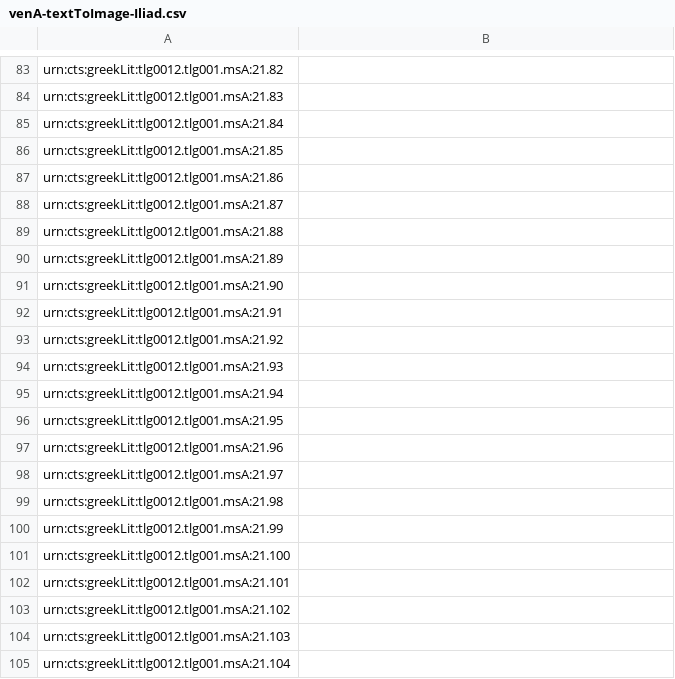
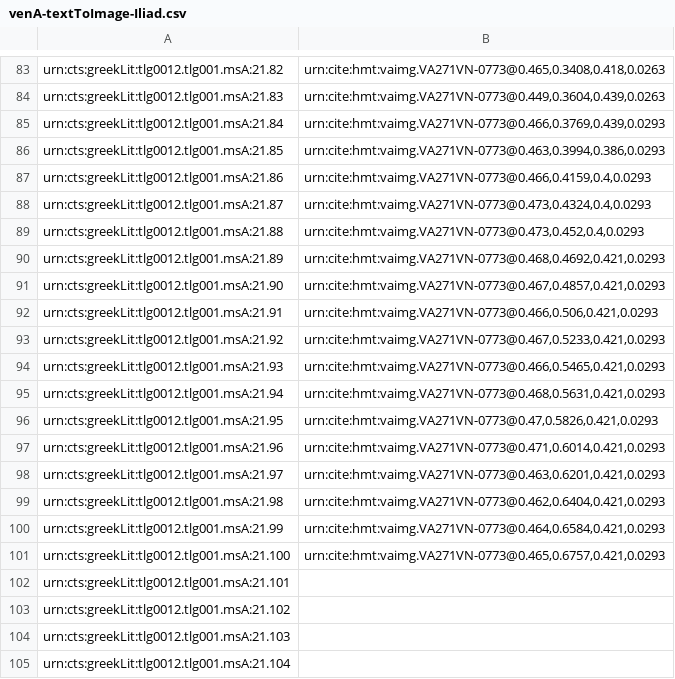
Before and after one commit to cjschu17/hcil-20, a CSV file: indices/venA-textToImage-Iliad.csv, drawn as a sheet; only a part is shown, gaps mark what is left out; the diff covers the shown part only; the diff names each change by its address in the sheet, - before the commit and + after, or states it on an @@ line.

```diff
--- a/indices/venA-textToImage-Iliad.csv
+++ b/indices/venA-textToImage-Iliad.csv
-B83: (empty)
+B83: urn:cite:hmt:vaimg.VA271VN-0773@0.465,0.3408,0.418,0.0263
-B84: (empty)
+B84: urn:cite:hmt:vaimg.VA271VN-0773@0.449,0.3604,0.439,0.0263
-B85: (empty)
+B85: urn:cite:hmt:vaimg.VA271VN-0773@0.466,0.3769,0.439,0.0293
-B86: (empty)
+B86: urn:cite:hmt:vaimg.VA271VN-0773@0.463,0.3994,0.386,0.0293
-B87: (empty)
+B87: urn:cite:hmt:vaimg.VA271VN-0773@0.466,0.4159,0.4,0.0293
-B88: (empty)
+B88: urn:cite:hmt:vaimg.VA271VN-0773@0.473,0.4324,0.4,0.0293
-B89: (empty)
+B89: urn:cite:hmt:vaimg.VA271VN-0773@0.473,0.452,0.4,0.0293
-B90: (empty)
+B90: urn:cite:hmt:vaimg.VA271VN-0773@0.468,0.4692,0.421,0.0293
-B91: (empty)
+B91: urn:cite:hmt:vaimg.VA271VN-0773@0.467,0.4857,0.421,0.0293
-B92: (empty)
+B92: urn:cite:hmt:vaimg.VA271VN-0773@0.466,0.506,0.421,0.0293
-B93: (empty)
+B93: urn:cite:hmt:vaimg.VA271VN-0773@0.467,0.5233,0.421,0.0293
-B94: (empty)
+B94: urn:cite:hmt:vaimg.VA271VN-0773@0.466,0.5465,0.421,0.0293
-B95: (empty)
+B95: urn:cite:hmt:vaimg.VA271VN-0773@0.468,0.5631,0.421,0.0293
-B96: (empty)
+B96: urn:cite:hmt:vaimg.VA271VN-0773@0.47,0.5826,0.421,0.0293
-B97: (empty)
+B97: urn:cite:hmt:vaimg.VA271VN-0773@0.471,0.6014,0.421,0.0293
-B98: (empty)
+B98: urn:cite:hmt:vaimg.VA271VN-0773@0.463,0.6201,0.421,0.0293
-B99: (empty)
+B99: urn:cite:hmt:vaimg.VA271VN-0773@0.462,0.6404,0.421,0.0293
-B100: (empty)
+B100: urn:cite:hmt:vaimg.VA271VN-0773@0.464,0.6584,0.421,0.0293
-B101: (empty)
+B101: urn:cite:hmt:vaimg.VA271VN-0773@0.465,0.6757,0.421,0.0293
```
Also changed, not shown: 56 edited cells elsewhere in this file.
